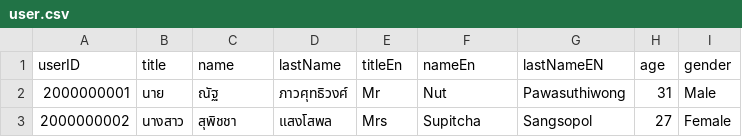
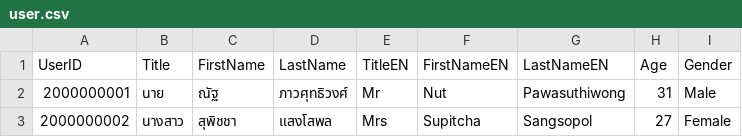
Before and after one commit to sleepynut/YottaDB-experiment, a CSV file: rsc/user.csv, drawn as a sheet.

```diff
--- a/rsc/user.csv
+++ b/rsc/user.csv
@@ -1,2 +1,2 @@
-userID,title,name,lastName,titleEn,nameEn,lastNameEN,age,gender
+UserID,Title,FirstName,LastName,TitleEN,FirstNameEN,LastNameEN,Age,Gender
 2000000001,นาย,ณัฐ,ภาวศุทธิวงศ์,Mr,Nut,Pawasuthiwong,31,Male
```
Also changed, not shown: rsc/account.csv, 10 other files.
